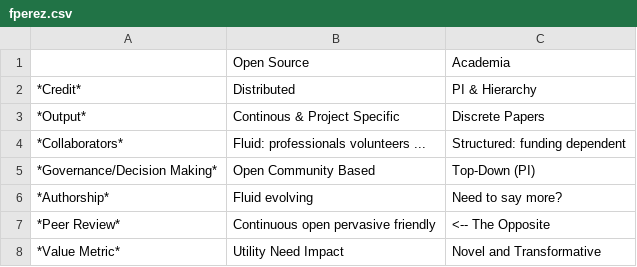
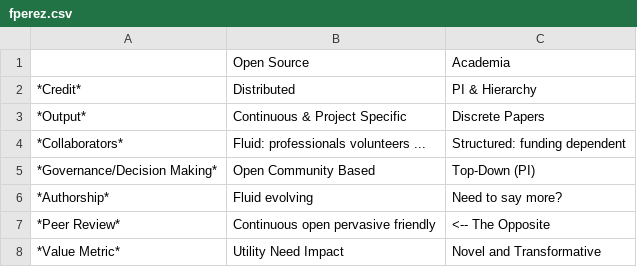
Before and after one commit to tyson-swetnam/foss-2020, a CSV file: assets/fperez.csv, drawn as a sheet.

Commit message:
Update fperez.csv

```diff
--- a/assets/fperez.csv
+++ b/assets/fperez.csv
@@ -2,3 +2,3 @@
 *Credit*, Distributed, PI & Hierarchy,
-*Output*, Continous & Project Specific, Discrete Papers,
+*Output*, Continuous & Project Specific, Discrete Papers,
 *Collaborators*, Fluid: professionals volunteers ..., Structured: funding dependent,
```
